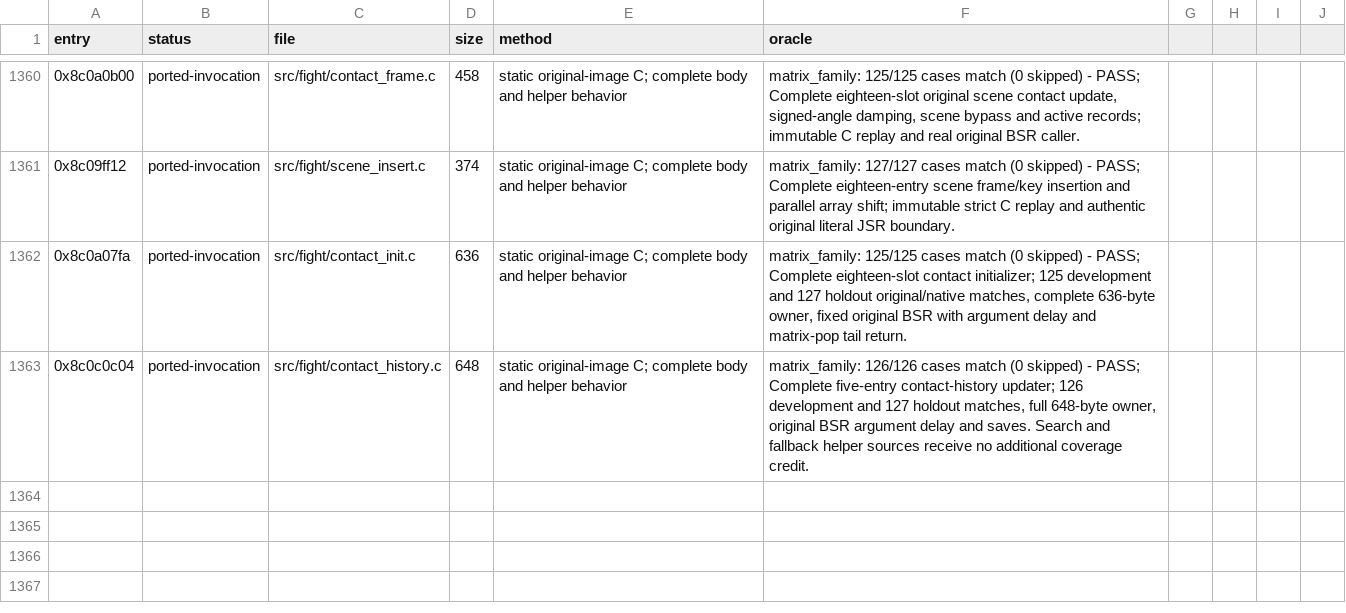
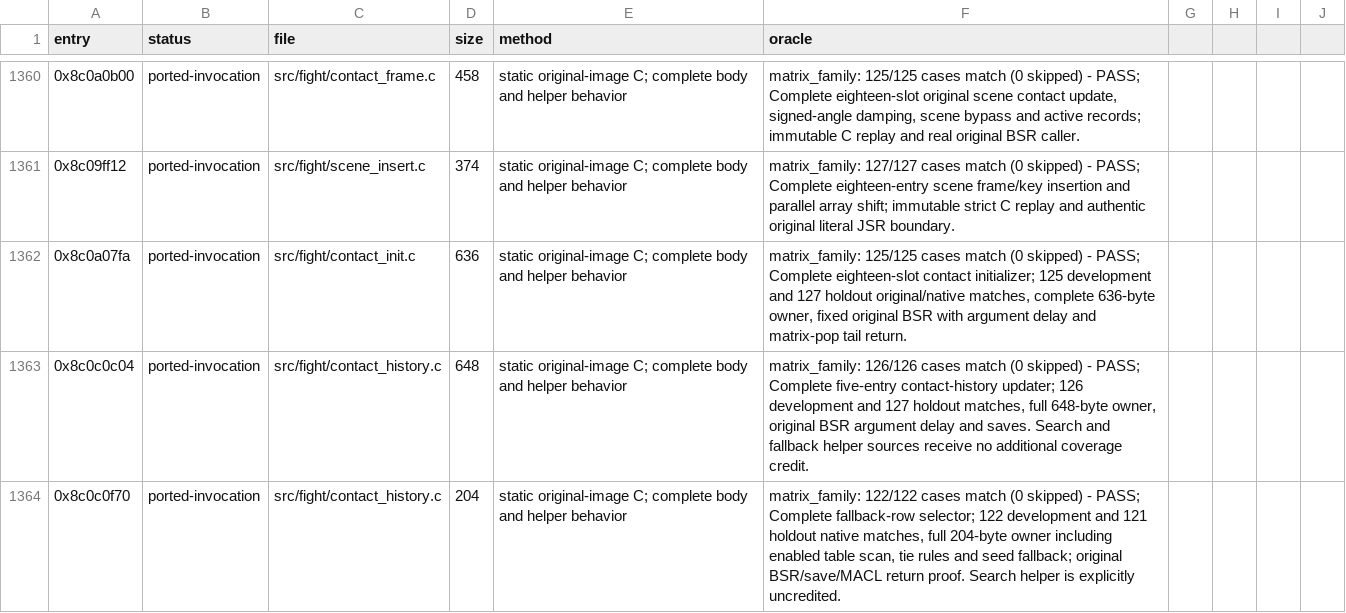
Before and after one commit to celsowm/vf3-decomp, a CSV file: docs/decomp_status.csv, drawn as a sheet; only a part is shown, gaps mark what is left out; the diff names each change by its address in the sheet, - before the commit and + after, or states it on an @@ line.

Commit message:
Qualify enabled contact-history fallback selection

```diff
--- a/docs/decomp_status.csv
+++ b/docs/decomp_status.csv
+row 1364: 0x8c0c0f70 | ported-invocation | src/fight/contact_history.c | 204 | static original-image C; complete body and helper behavior | matrix_family: 122/122 cases match (0 skipped) - PASS; Complete fallback-row selector; 122 development and 121 holdout native matches, full 204-byte owner including enabled table scan, tie rules and seed fallback; original BSR/save/MACL return proof. Search helper is explicitly uncredited.
```
Also changed, not shown: 26 other files.
